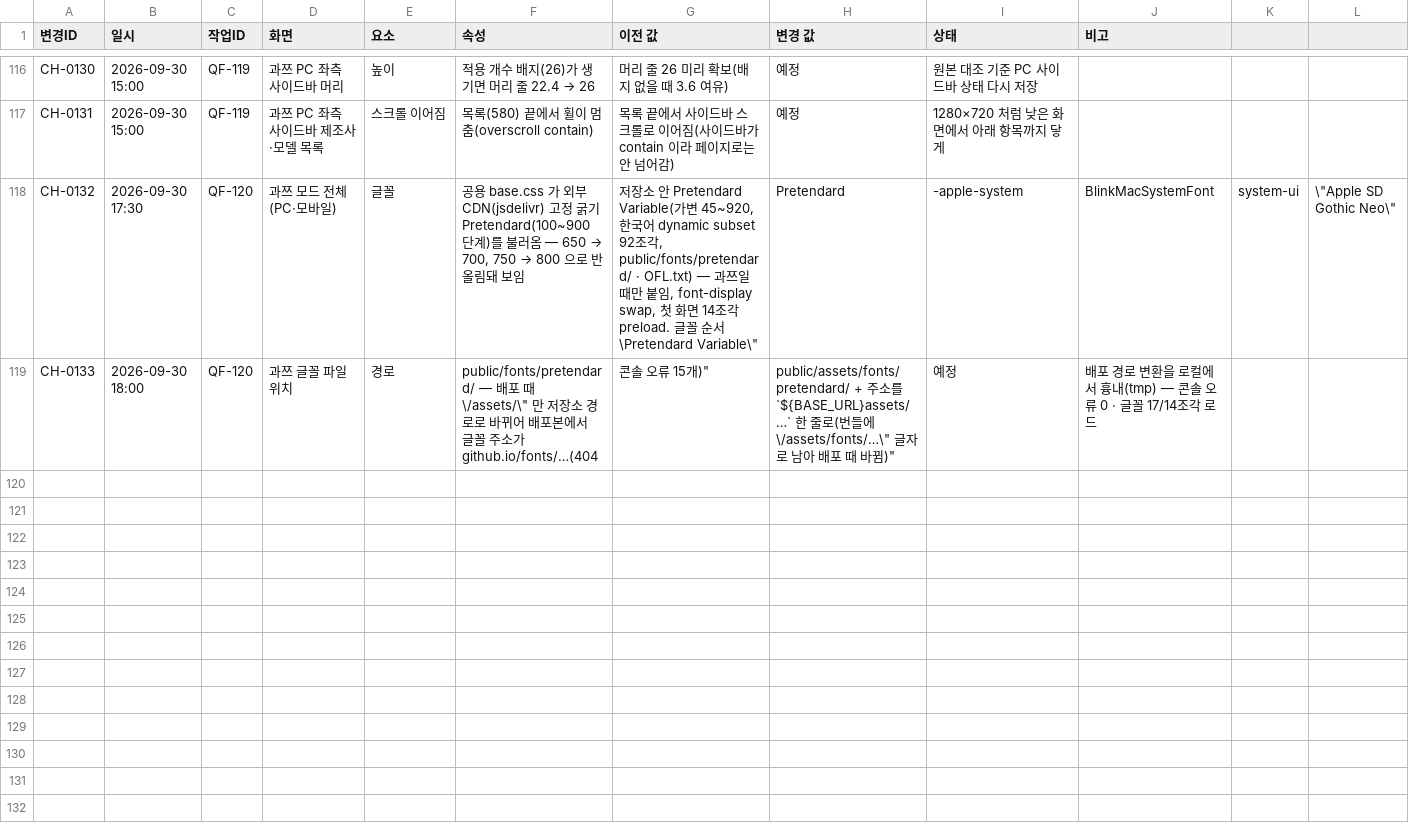
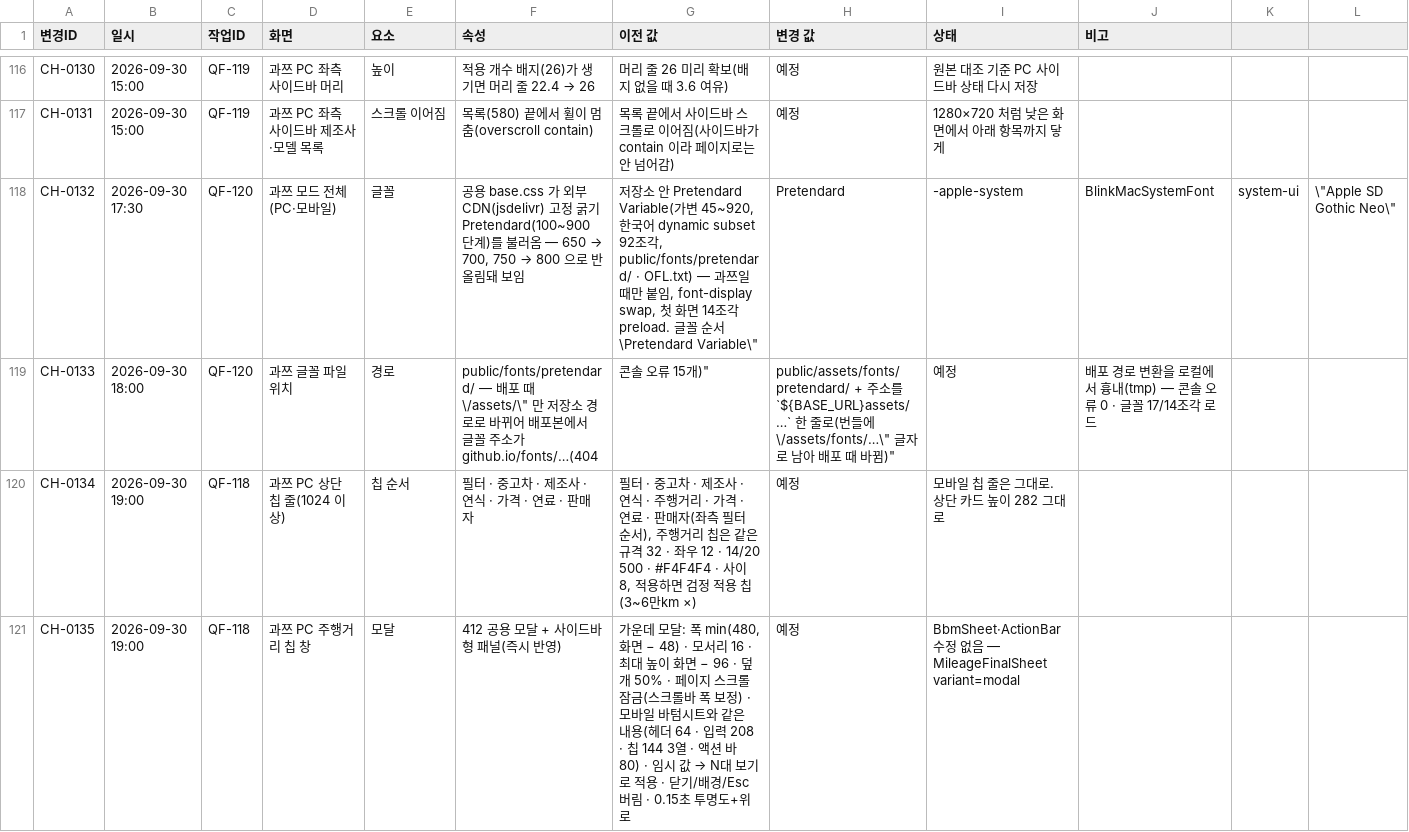
Before and after one commit to bobaekimboae/bobaedream, a CSV file: reports/change-log.csv, drawn as a sheet; only a part is shown, gaps mark what is left out; rows hold the shown columns only; the diff names each change by its address in the sheet, - before the commit and + after, or states it on an @@ line.

```diff
--- a/reports/change-log.csv
+++ b/reports/change-log.csv
+row 120: CH-0134 | 2026-09-30 19:00 | QF-118 | 과쯔 PC 상단 칩 줄(1024 이상) | 칩 순서 | 필터 · 중고차 · 제조사 · 연식 · 가격 · 연료 · 판매자 | 필터 · 중고차 · 제조사 · 연식 · 주행거리 · 가격 · 연료 · 판매자(좌측 필터 순서), 주행거리 칩은 같은 규격 32 · 좌우 12 · 14/20 500 · #F4F4F4 · 사이 8, 적용하면 검정 적용 칩(3~6만km ×) | 예정 | 모바일 칩 줄은 그대로. 상단 카드 높이 282 그대로
+row 121: CH-0135 | 2026-09-30 19:00 | QF-118 | 과쯔 PC 주행거리 칩 창 | 모달 | 412 공용 모달 + 사이드바형 패널(즉시 반영) | 가운데 모달: 폭 min(480, 화면 − 48) · 모서리 16 · 최대 높이 화면 − 96 · 덮개 50% · 페이지 스크롤 잠금(스크롤바 폭 보정) · 모바일 바텀시트와 같은 내용(헤더 64 · 입력 208 · 칩 144 3열 · 액션 바 80) · 임시 값 → N대 보기로 적용 · 닫기/배경/Esc 버림 · 0.15초 투명도+위로 | 예정 | BbmSheet·ActionBar 수정 없음 — MileageFinalSheet variant=modal
```
Also changed, not shown: reports/work-log.csv, 9 other files.
